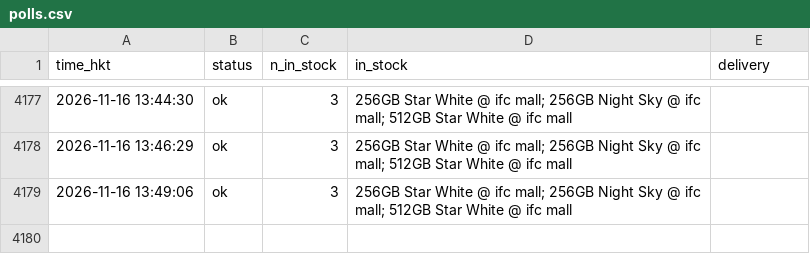
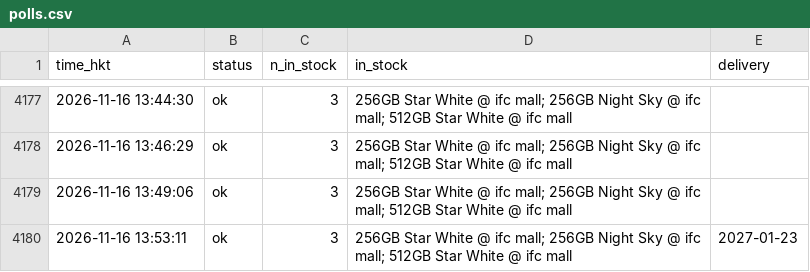
Before and after one commit to ryancwho/duo-watch, a CSV file: polls.csv, drawn as a sheet; only a part is shown, gaps mark what is left out.

```diff
--- a/polls.csv
+++ b/polls.csv
@@ -4179 +4179,2 @@ time_hkt,status,n_in_stock,in_stock,delivery
 2026-11-16 13:49:06,ok,3,256GB Star White @ ifc mall; 256GB Night Sky @ ifc mall; 512GB Star White @ ifc mall,
+2026-11-16 13:53:11,ok,3,256GB Star White @ ifc mall; 256GB Night Sky @ ifc mall; 512GB Star White @ ifc mall,2027-01-23
```
Also changed, not shown: 2 other files.
